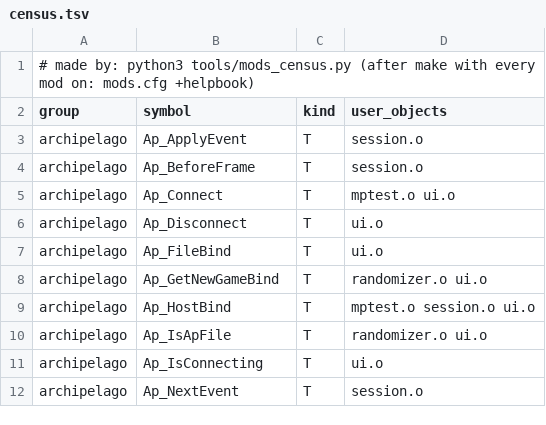
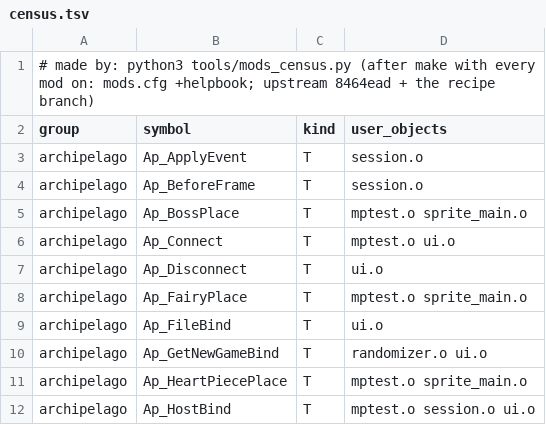
Before and after one commit to inputloop/fourSwordsFromThePast, a TSV file: CONTEXT-MODELS/data/census.tsv, drawn as a sheet; only a part is shown; the shorter side is filled out with more unchanged rows; the diff covers the shown part only.

```diff
--- a/CONTEXT-MODELS/data/census.tsv
+++ b/CONTEXT-MODELS/data/census.tsv
@@ -1,2 +1,2 @@
-# made by: python3 tools/mods_census.py   (after make with every mod on: mods.cfg +helpbook)
+# made by: python3 tools/mods_census.py   (after make with every mod on: mods.cfg +helpbook; upstream 8464ead + the recipe branch)
 group	symbol	kind	user_objects
@@ -4,6 +4,9 @@ archipelago	Ap_ApplyEvent	T	session.o
 archipelago	Ap_BeforeFrame	T	session.o
+archipelago	Ap_BossPlace	T	mptest.o sprite_main.o
 archipelago	Ap_Connect	T	mptest.o ui.o
 archipelago	Ap_Disconnect	T	ui.o
+archipelago	Ap_FairyPlace	T	mptest.o sprite_main.o
 archipelago	Ap_FileBind	T	ui.o
 archipelago	Ap_GetNewGameBind	T	randomizer.o ui.o
+archipelago	Ap_HeartPiecePlace	T	mptest.o sprite_main.o
 archipelago	Ap_HostBind	T	mptest.o session.o ui.o
```
Also changed, not shown: 9 added rows elsewhere in this file, CONTEXT-MODELS/RELATIONS.tsv, 9 other files.
